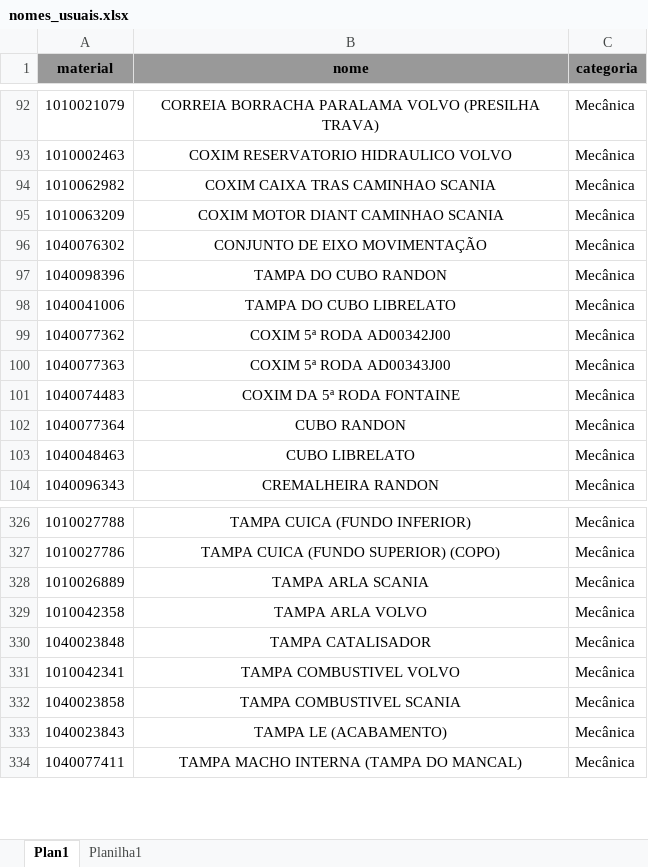
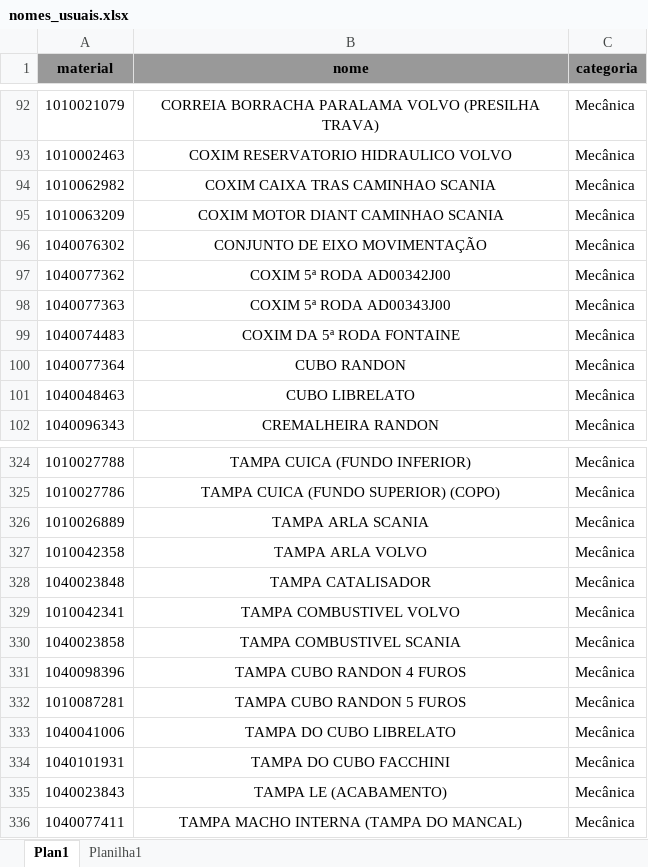
Before and after one commit to hiagogabrielga/catalogoPecasPCM, an Excel workbook: dados-catalago-pcm-interno/nomes_usuais.xlsx, sheet Plan1, drawn as a sheet; only a part is shown, gaps mark what is left out; values as stored, in another font and other column widths than the file's, no borders; removed rows and columns are numbered as before the commit, all else as after; the diff names each change by its address in the sheet, - before the commit and + after, or states it on an @@ line.

```diff
--- a/dados-catalago-pcm-interno/nomes_usuais.xlsx (sheet Plan1)
+++ b/dados-catalago-pcm-interno/nomes_usuais.xlsx (sheet Plan1)
-row 97: 1040098396 | TAMPA DO CUBO RANDON | Mecânica
+row 331: 1040098396 | TAMPA CUBO RANDON 4 FUROS | Mecânica
+row 332: 1010087281 | TAMPA CUBO RANDON 5 FUROS | Mecânica
@@ row 98 moved to row 333: 1040041006 @@
+row 334: 1040101931 | TAMPA DO CUBO FACCHINI | Mecânica
```
Also changed, not shown: dados-catalago-pcm-interno/relatorio.xlsx, 3 other files.
